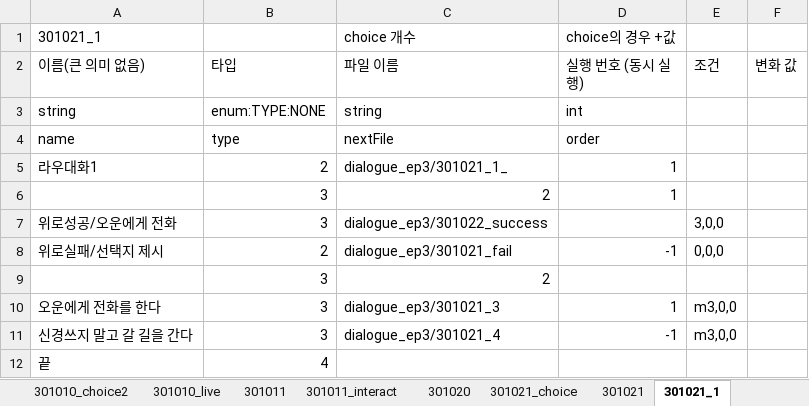
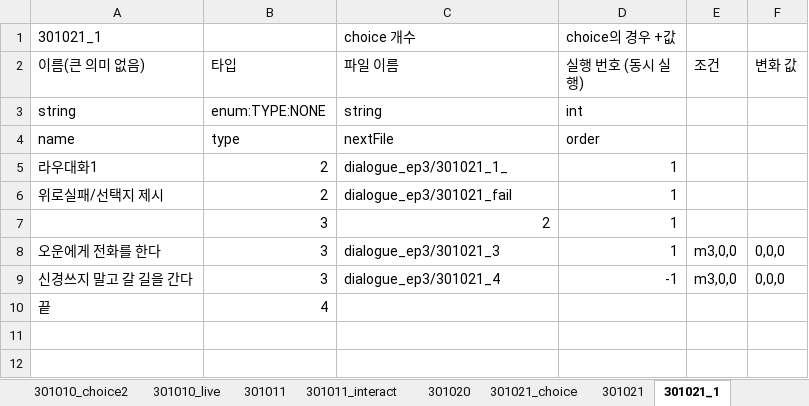
Before and after one commit to SunSet97/Slanted_Structure, an Excel workbook: Excel2Json/bin/ep03/ep03_1.xlsx, sheet 301021_1, drawn as a sheet; values as stored, in another font and other column widths than the file's, no borders; removed rows and columns are numbered as before the commit, all else as after; the diff names each change by its address in the sheet, - before the commit and + after, or states it on an @@ line.

```diff
--- a/Excel2Json/bin/ep03/ep03_1.xlsx (sheet 301021_1)
+++ b/Excel2Json/bin/ep03/ep03_1.xlsx (sheet 301021_1)
+row 6: 위로실패/선택지 제시 | 2 | dialogue_ep3/301021_fail | 1
-row 7: 위로성공/오운에게 전화 | 3 | dialogue_ep3/301022_success |  | 3,0,0
-row 8: 위로실패/선택지 제시 | 2 | dialogue_ep3/301021_fail | -1 | 0,0,0
-row 9:  | 3 | 2
-F8:F9 (변화 값): (empty)
+F8:F9 (변화 값): 0,0,0
```
Also changed, not shown: sheet 301021_2, sheet 301021_4, sheet 301022_success, sheet 301021_3, sheet 301010_choice, Excel2Json/bin/ep02/ep02_3.xlsx, Excel2Json/bin/ep1/ep01.xlsx, 9 other files.
